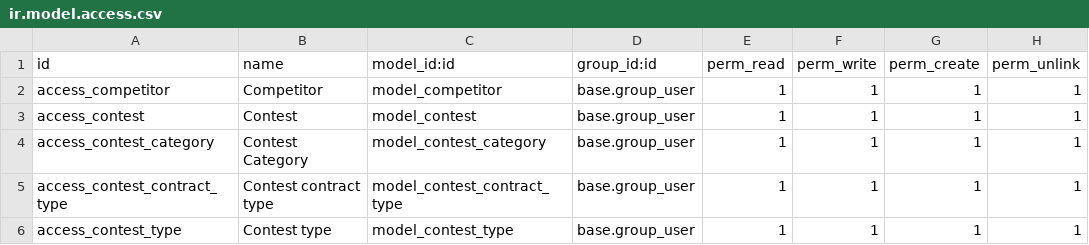
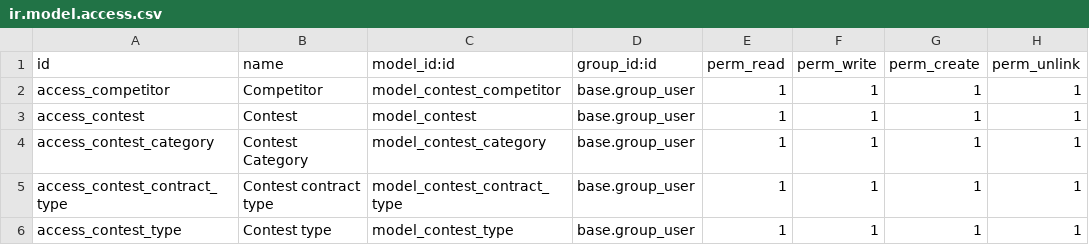
Before and after one commit to antoniocanovas/addons-ic, a CSV file: contest/security/ir.model.access.csv, drawn as a sheet.

```diff
--- a/contest/security/ir.model.access.csv
+++ b/contest/security/ir.model.access.csv
@@ -1,3 +1,3 @@
 id,name,model_id:id,group_id:id,perm_read,perm_write,perm_create,perm_unlink
-access_competitor,Competitor,model_competitor,base.group_user,1,1,1,1
+access_competitor,Competitor,model_contest_competitor,base.group_user,1,1,1,1
 access_contest,Contest,model_contest,base.group_user,1,1,1,1
```
Also changed, not shown: 5 other files.
